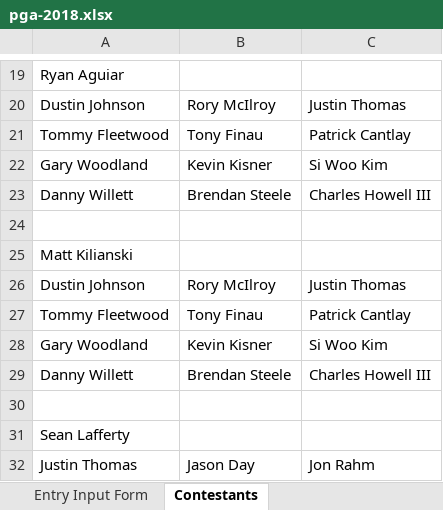
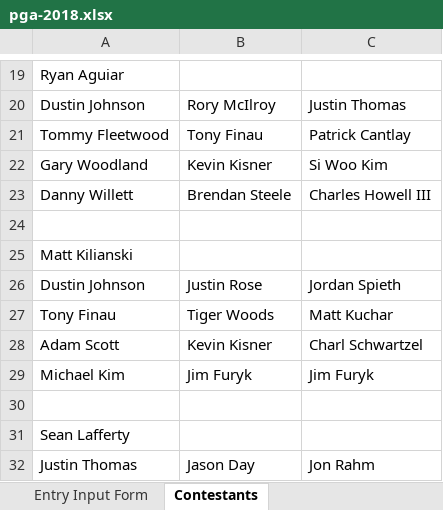
Before and after one commit to mweimer/golf-pool, an Excel workbook: scripts/pga-2018.xlsx, sheet Contestants, drawn as a sheet; only a part is shown, gaps mark what is left out; values as stored, in another font and other column widths than the file's, no borders; removed rows and columns are numbered as before the commit, all else as after; the diff names each change by its address in the sheet, - before the commit and + after, or states it on an @@ line.

```diff
--- a/scripts/pga-2018.xlsx (sheet Contestants)
+++ b/scripts/pga-2018.xlsx (sheet Contestants)
-B26: Rory McIlroy
+B26: Justin Rose
-C26: Justin Thomas
+C26: Jordan Spieth
-row 27: Tommy Fleetwood | Tony Finau | Patrick Cantlay
-row 28: Gary Woodland | Kevin Kisner | Si Woo Kim
-row 29: Danny Willett | Brendan Steele | Charles Howell III
+row 27: Tony Finau | Tiger Woods | Matt Kuchar
+row 28: Adam Scott | Kevin Kisner | Charl Schwartzel
+row 29: Michael Kim | Jim Furyk | Jim Furyk
```
Also changed, not shown: 7 other files.
